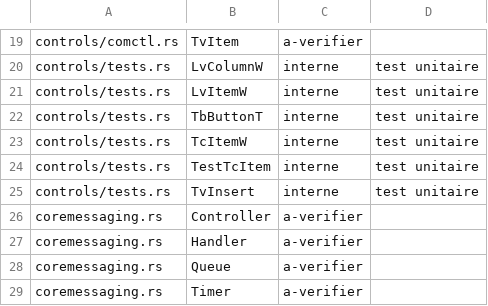
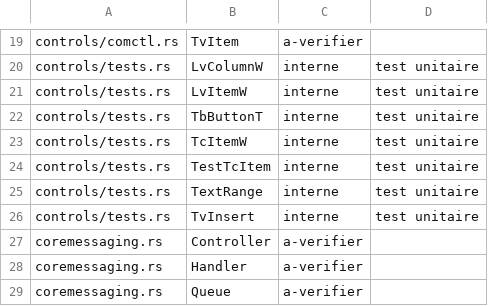
Before and after one commit to Univers4craft/winlux, a TSV file: docs/compat/wow32-structures.tsv, drawn as a sheet; only a part is shown, gaps mark what is left out; the shorter side is filled out with more unchanged rows.

```diff
--- a/docs/compat/wow32-structures.tsv
+++ b/docs/compat/wow32-structures.tsv
@@ -24,2 +24,3 @@ controls/tests.rs	TcItemW	interne	test unitaire
 controls/tests.rs	TestTcItem	interne	test unitaire
+controls/tests.rs	TextRange	interne	test unitaire
 controls/tests.rs	TvInsert	interne	test unitaire
```
Also changed, not shown: 4 other files.
